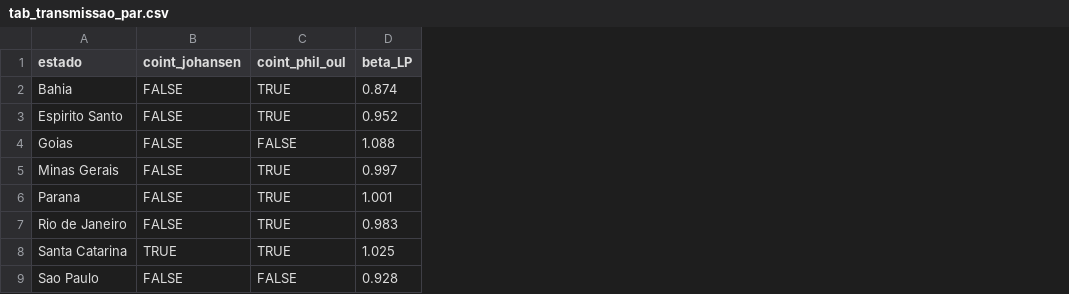
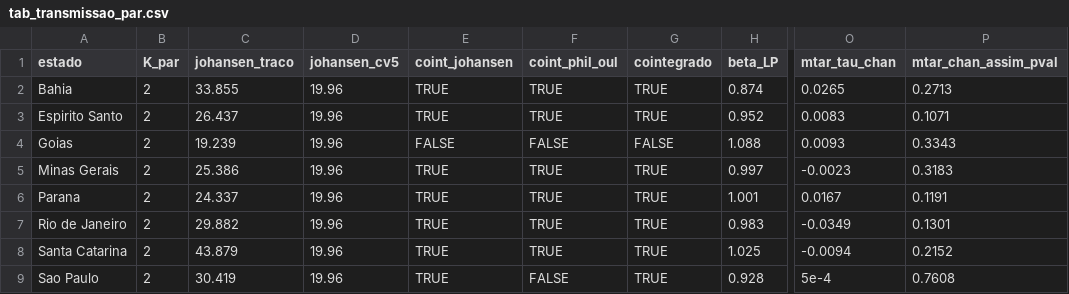
Before and after one commit to valbergregory/transmissao-precos-leite-brasil, a CSV file: resultados_transmissao/tab_transmissao_par.csv, drawn as a sheet; only a part is shown, gaps mark what is left out; addresses are those after the commit; the diff names each change by its address in the sheet, - before the commit and + after, or states it on an @@ line.

```diff
--- a/resultados_transmissao/tab_transmissao_par.csv
+++ b/resultados_transmissao/tab_transmissao_par.csv
+column B (K_par), rows 2-9: all 2
+column C (johansen_traco), rows 2-9: 33.855 | 26.437 | 19.239 | 25.386 | 24.337 | 29.882 | 43.879 | 30.419
+column D (johansen_cv5), rows 2-9: all 19.96
+column G (cointegrado), rows 2-9: TRUE | TRUE | FALSE | TRUE | TRUE | TRUE | TRUE | TRUE
+column O (mtar_tau_chan), rows 2-9: 0.0265 | 0.0083 | 0.0093 | -0.0023 | 0.0167 | -0.0349 | -0.0094 | 5e-4
+column P (mtar_chan_assim_pval), rows 2-9: 0.2713 | 0.1071 | 0.3343 | 0.3183 | 0.1191 | 0.1301 | 0.2152 | 0.7608
-E2:E3 (coint_johansen): FALSE
+E2:E3 (coint_johansen): TRUE
-E5:E7 (coint_johansen): FALSE
+E5:E7 (coint_johansen): TRUE
-E9 (coint_johansen): FALSE
+E9 (coint_johansen): TRUE
```
Also changed, not shown: resultados_transmissao/tab_raiz_unitaria.csv, resultados_transmissao/tab_tvecm.csv, 7 other files.
